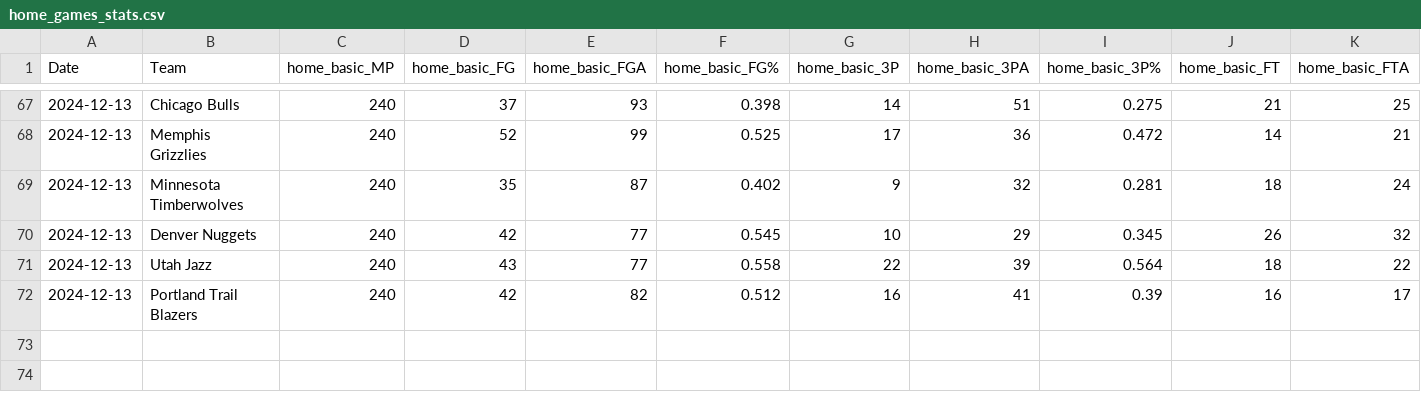
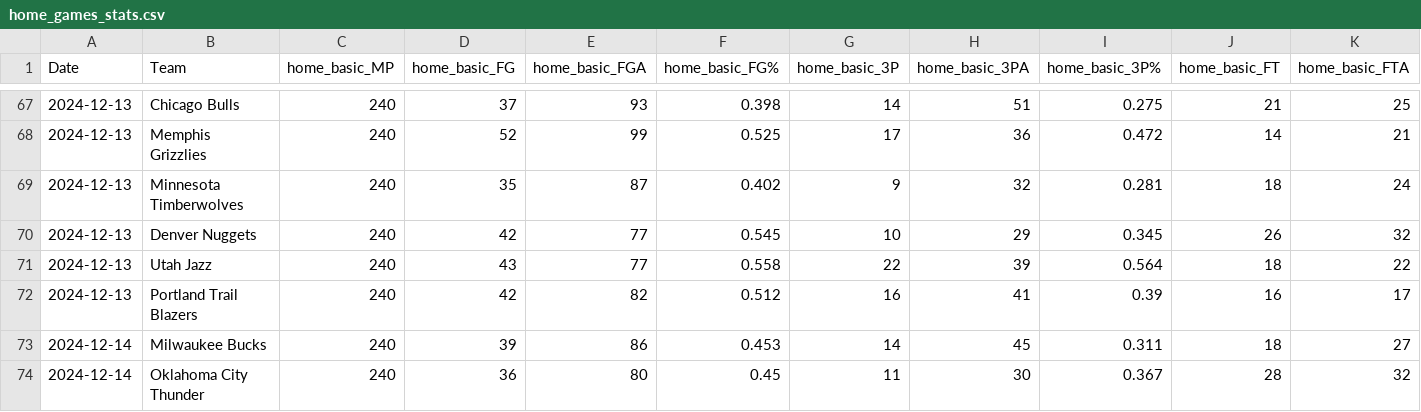
Before and after one commit to wmjs/nba-predictor, a CSV file: nba_data/home_games_stats.csv, drawn as a sheet; only a part is shown, gaps mark what is left out; rows hold the shown columns only; the diff names each change by its address in the sheet, - before the commit and + after, or states it on an @@ line.

```diff
--- a/nba_data/home_games_stats.csv
+++ b/nba_data/home_games_stats.csv
+row 73: 2024-12-14 | Milwaukee Bucks | 240 | 39 | 86 | 0.453 | 14 | 45 | 0.311 | 18 | 27
+row 74: 2024-12-14 | Oklahoma City Thunder | 240 | 36 | 80 | 0.45 | 11 | 30 | 0.367 | 28 | 32
```
Also changed, not shown: nba_data/all_team_stats.csv, nba_data/away_games_stats.csv, 5 other files.
